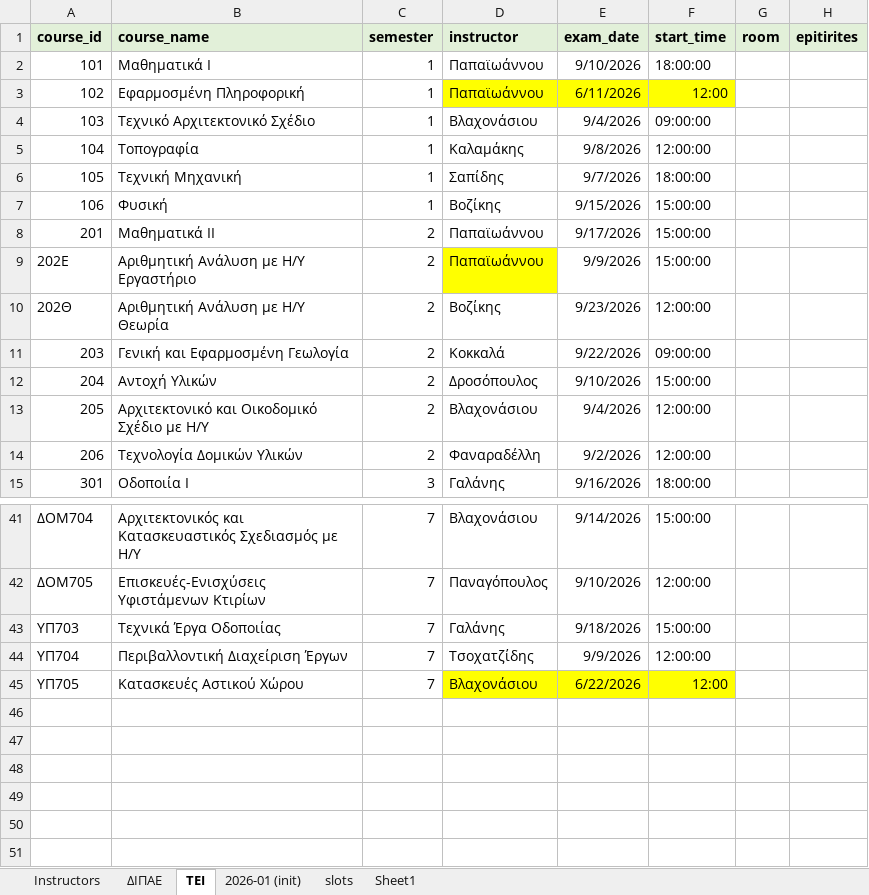
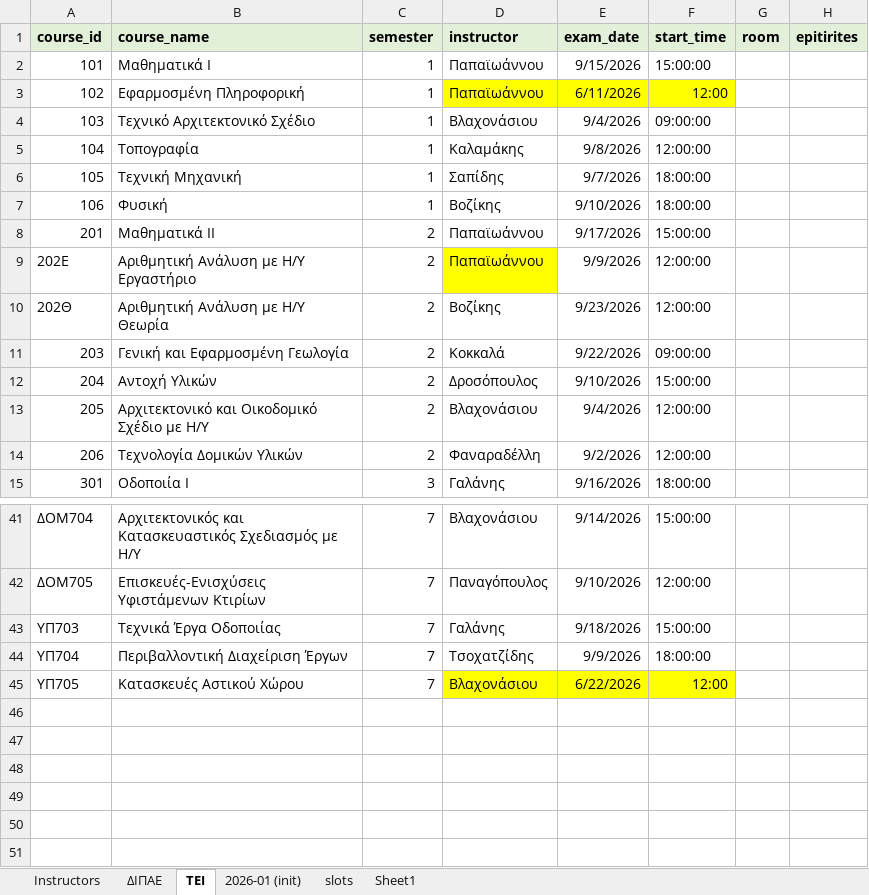
Before and after one commit to panagop/civil_ihu_pyappz, an Excel workbook: files/exams/exams-2026-09.xlsm, sheet ΤΕΙ, drawn as a sheet; only a part is shown, gaps mark what is left out; values as stored, in another font and other column widths than the file's, no borders; the diff names each change by its address in the sheet, - before the commit and + after, or states it on an @@ line.

```diff
--- a/files/exams/exams-2026-09.xlsm (sheet ΤΕΙ)
+++ b/files/exams/exams-2026-09.xlsm (sheet ΤΕΙ)
-E2 (exam_date): 9/10/2026
+E2 (exam_date): 9/15/2026
-F2 (start_time): 18:00:00
+F2 (start_time): 15:00:00
-E7 (exam_date): 9/15/2026
+E7 (exam_date): 9/10/2026
-F7 (start_time): 15:00:00
+F7 (start_time): 18:00:00
-F9 (start_time): 15:00:00
+F9 (start_time): 12:00:00
-F44 (start_time): 12:00:00
+F44 (start_time): 18:00:00
```
Also changed, not shown: sheet ΔΙΠΑΕ, 1 other file.
